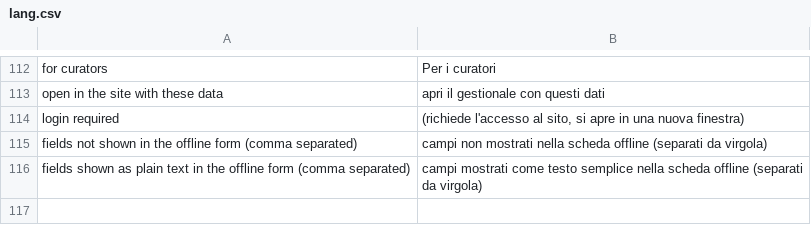
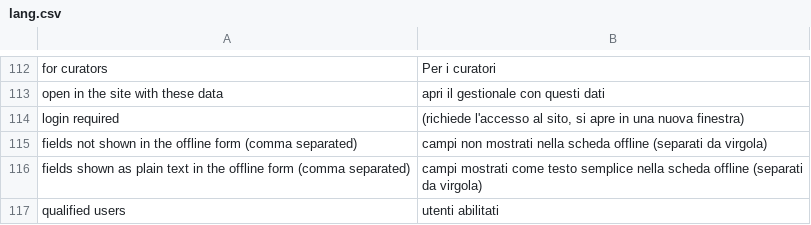
Before and after one commit to speleoalex/finis, a CSV file: src/modules/dbview/languages/it/lang.csv, drawn as a sheet; only a part is shown, gaps mark what is left out.

Commit message:
dbview: record toolbar from one template, UTF icons, compact on small screens
- Toolbar() also returns "items" (ordered entries with key, link, title, label,
  icon, active) and "toolbar_html", rendered by the new toolbar.tp.html
  (sections/<mod>/, then the theme's modules/dbview/, then the module). The
  detail, history, users and formedit templates print {toolbar_html} instead
  of their own copy of the tabs; old templates keep working
- icons are UTF characters (☰ ← → ⓘ ↺ ✎ 👥), drawn in the colour of the text;
  $_FN['dbview_toolbar_icons'] overrides them
- style.css: one row of tabs under 768px (text only on the active tab, scrolls
  sideways if needed), icons only under 576px
- the users tab shows "qualified users", the long text stays in the tooltip
- the version history tab is shown only to administrators: the others got a
  tab with an empty link

```diff
--- a/src/modules/dbview/languages/it/lang.csv
+++ b/src/modules/dbview/languages/it/lang.csv
@@ -116 +116,2 @@
 "fields shown as plain text in the offline form (comma separated)","campi mostrati come testo semplice nella scheda offline (separati da virgola)"
+"qualified users","utenti abilitati"
```
Also changed, not shown: 7 other files.
